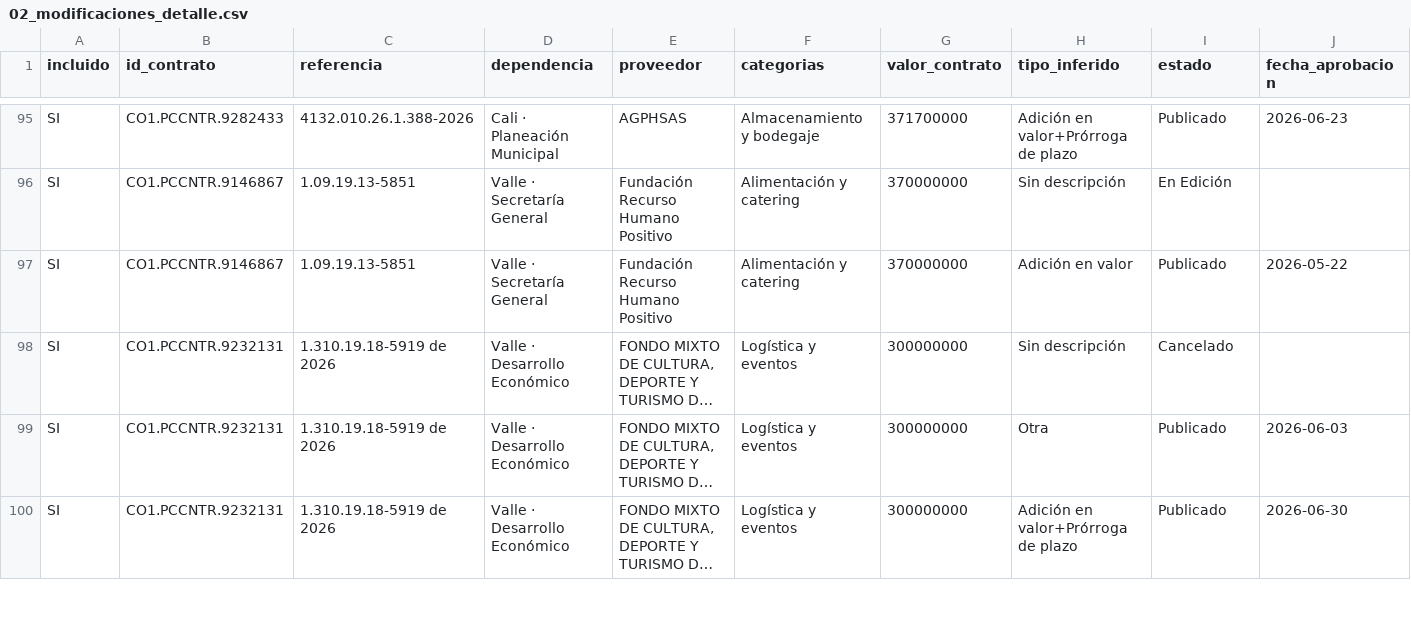
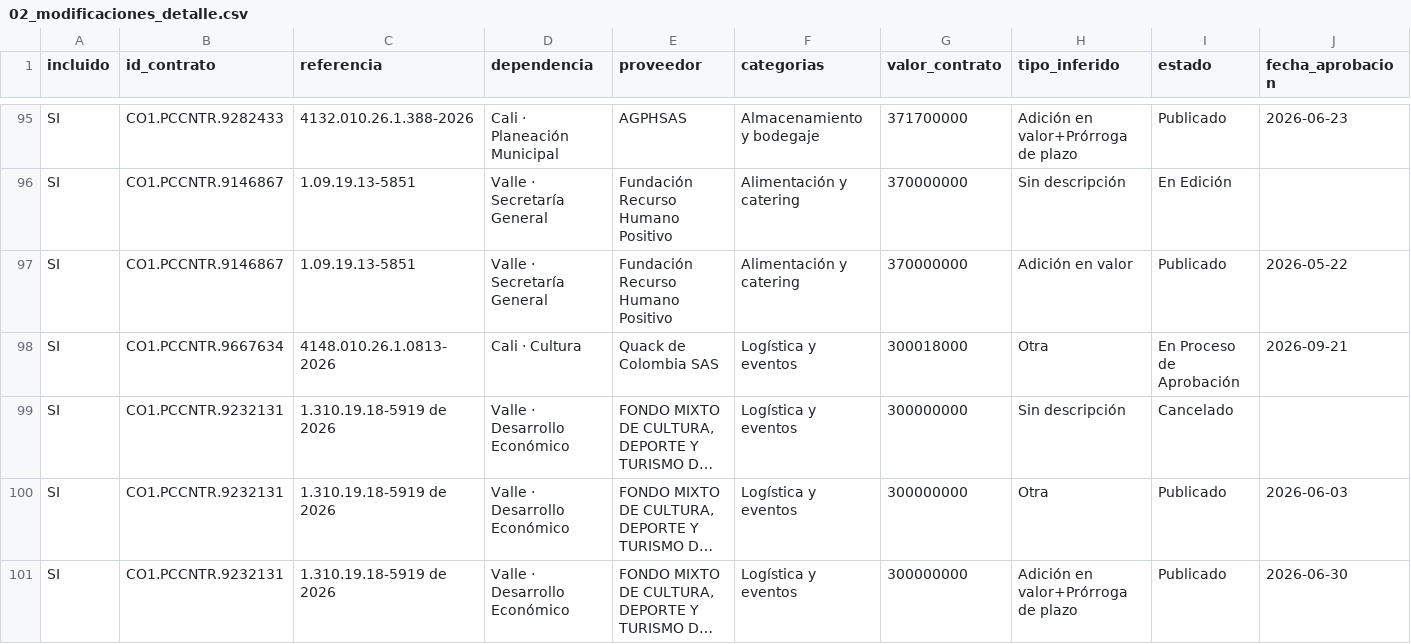
Before and after one commit to jlzmontenegro/contratacion-logistica-cali-valle, a CSV file: datos/02_modificaciones_detalle.csv, drawn as a sheet; only a part is shown, gaps mark what is left out; long unchanged cells end in …; rows hold the shown columns only; the diff names each change by its address in the sheet, - before the commit and + after, or states it on an @@ line.

```diff
--- a/datos/02_modificaciones_detalle.csv
+++ b/datos/02_modificaciones_detalle.csv
+row 98: SI | CO1.PCCNTR.9667634 | 4148.010.26.1.0813-2026 | Cali · Cultura | Quack de Colombia SAS | Logística y eventos | 300018000 | Otra | En Proceso de Aprobación | 2026-09-21
```
Also changed, not shown: datos/01_contratos_logistica.csv, 5 other files.
